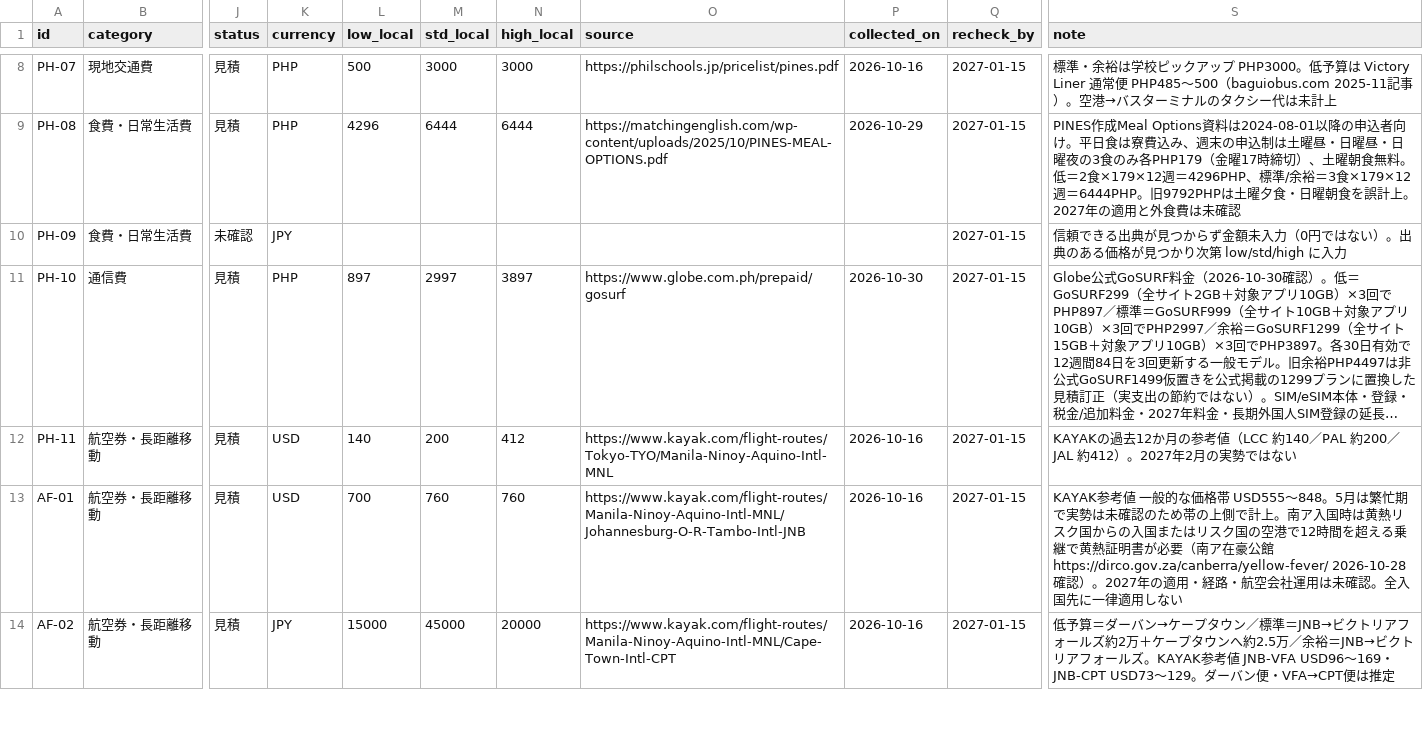
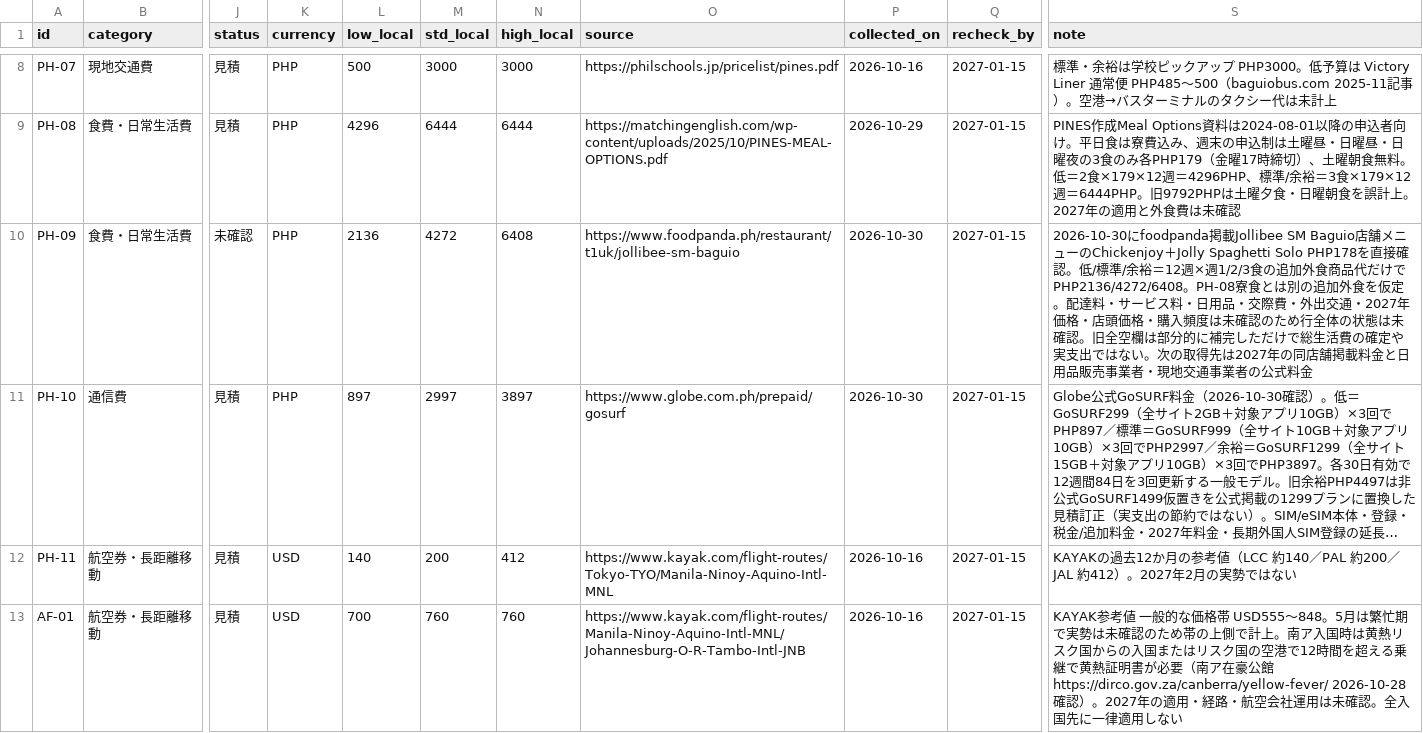
Before and after one commit to Rikkyhub/studying-abroad, a CSV file: data/expenses.csv, drawn as a sheet; only a part is shown, gaps mark what is left out; the shorter side is filled out with more unchanged rows; long unchanged cells end in …; the diff names each change by its address in the sheet, - before the commit and + after, or states it on an @@ line.

Commit message:
data: populate PH-09 partial external meal model from vendor listing

```diff
--- a/data/expenses.csv
+++ b/data/expenses.csv
-K10 (currency): JPY
+K10 (currency): PHP
-L10 (low_local): (empty)
+L10 (low_local): 2136
-M10 (std_local): (empty)
+M10 (std_local): 4272
-N10 (high_local): (empty)
+N10 (high_local): 6408
-O10 (source): (empty)
+O10 (source): https://www.foodpanda.ph/restaurant/t1uk/jollibee-sm-baguio
-P10 (collected_on): (empty)
+P10 (collected_on): 2026-10-30
-S10 (note): 信頼できる出典が見つからず金額未入力（0円ではない）。出典のある価格が見つかり次第 low/std/high に入力
+S10 (note): 2026-10-30にfoodpanda掲載Jollibee SM Baguio店舗メニューのChickenjoy＋Jolly Spaghetti Solo PHP178を直接確認。低/標準/余裕＝12週×週1/2/3食の追加外食商品代だけでPHP2136/4272/6408。PH-08寮食とは別の追加外食を仮定。配達料・サービス料・日用品・交際費・外出交通・2027年価格・店頭価格・購入頻度は未確認のため行全体の状態は未確認。旧全空欄は部分的に補完しただけで総生活費の確定や実支出ではない。次の取得先は2027年の同店舗掲載料金と日用品販売事業者・現地交通事業者の公式料金
```
